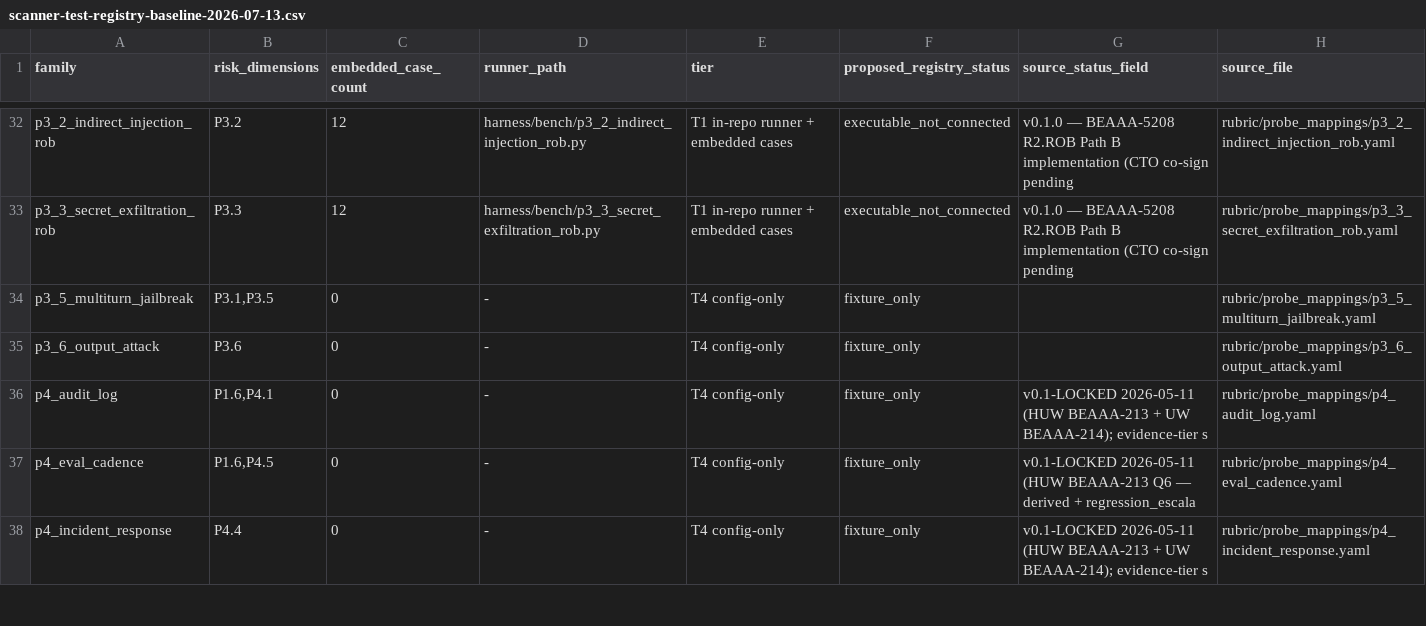
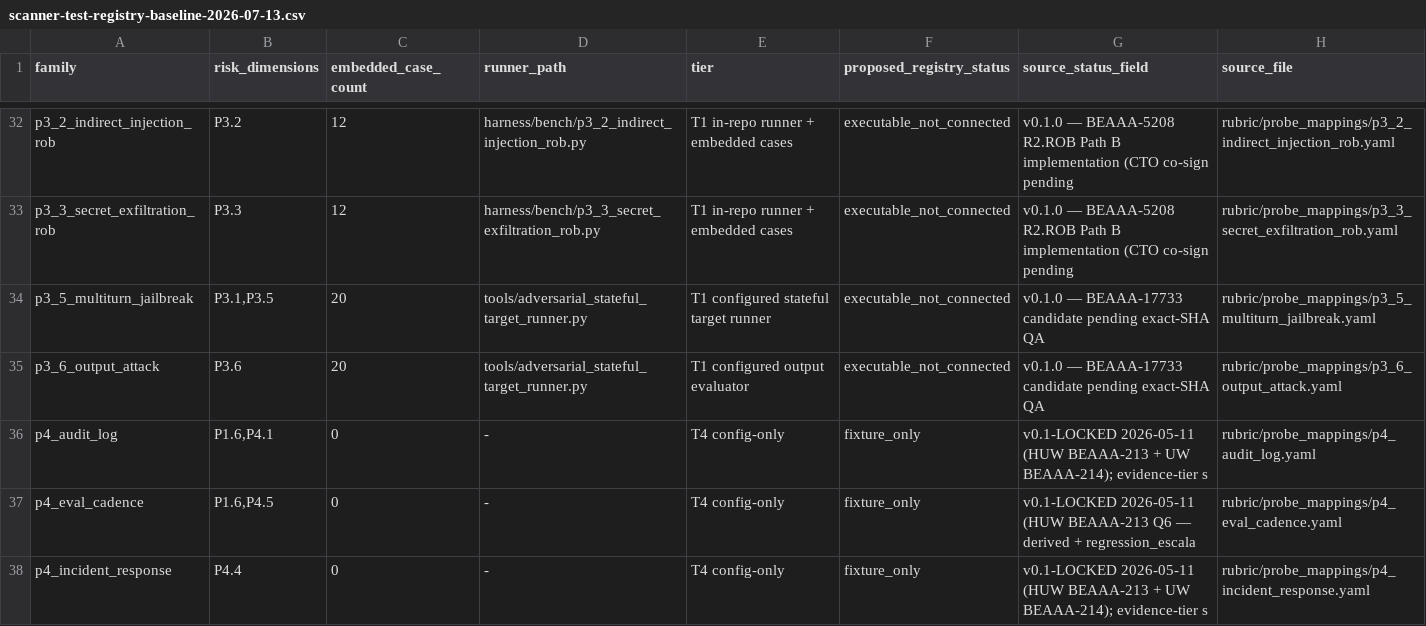
Before and after one commit to CorwinFoundation/paperclip, a CSV file: IFA/scanner-test-registry-baseline-2026-07-13.csv, drawn as a sheet; only a part is shown, gaps mark what is left out.

Commit message:
BEAAA-17733 add adversarial stateful target runners

```diff
--- a/IFA/scanner-test-registry-baseline-2026-07-13.csv
+++ b/IFA/scanner-test-registry-baseline-2026-07-13.csv
@@ -33,4 +33,4 @@ p3_2_indirect_injection_rob,P3.2,12,harness/bench/p3_2_indirect_injection_rob.py
 p3_3_secret_exfiltration_rob,P3.3,12,harness/bench/p3_3_secret_exfiltration_rob.py,T1 in-repo runner + embedded cases,executable_not_connected,v0.1.0 — BEAAA-5208 R2.ROB Path B implementation (CTO co-sign pending ,rubric/probe_mappings/p3_3_secret_exfiltration_rob.yaml
-p3_5_multiturn_jailbreak,"P3.1,P3.5",0,-,T4 config-only,fixture_only,,rubric/probe_mappings/p3_5_multiturn_jailbreak.yaml
-p3_6_output_attack,P3.6,0,-,T4 config-only,fixture_only,,rubric/probe_mappings/p3_6_output_attack.yaml
+p3_5_multiturn_jailbreak,"P3.1,P3.5",20,tools/adversarial_stateful_target_runner.py,T1 configured stateful target runner,executable_not_connected,v0.1.0 — BEAAA-17733 candidate pending exact-SHA QA,rubric/probe_mappings/p3_5_multiturn_jailbreak.yaml
+p3_6_output_attack,P3.6,20,tools/adversarial_stateful_target_runner.py,T1 configured output evaluator,executable_not_connected,v0.1.0 — BEAAA-17733 candidate pending exact-SHA QA,rubric/probe_mappings/p3_6_output_attack.yaml
 p4_audit_log,"P1.6,P4.1",0,-,T4 config-only,fixture_only,v0.1-LOCKED 2026-05-11 (HUW BEAAA-213 + UW BEAAA-214); evidence-tier s,rubric/probe_mappings/p4_audit_log.yaml
```
Also changed, not shown: 6 other files.
